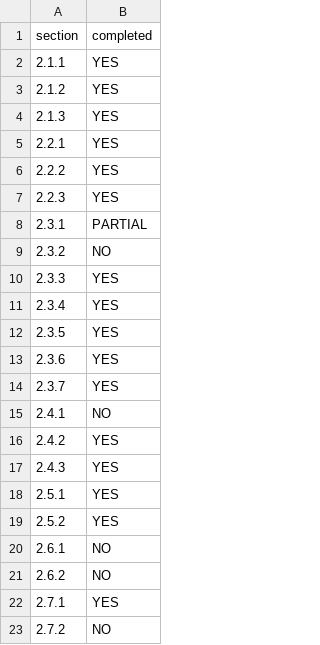
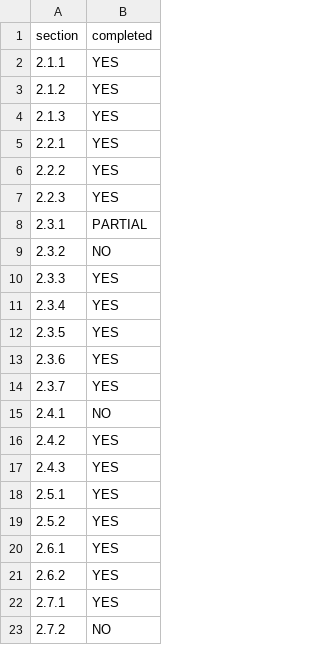
Before and after one commit to ncook111/slackr, a CSV file: progress.csv, drawn as a sheet.

```diff
--- a/progress.csv
+++ b/progress.csv
@@ -19,4 +19,4 @@ section,completed
 2.5.2,YES
-2.6.1,NO
-2.6.2,NO
+2.6.1,YES
+2.6.2,YES
 2.7.1,YES
```
Also changed, not shown: 5 other files.
